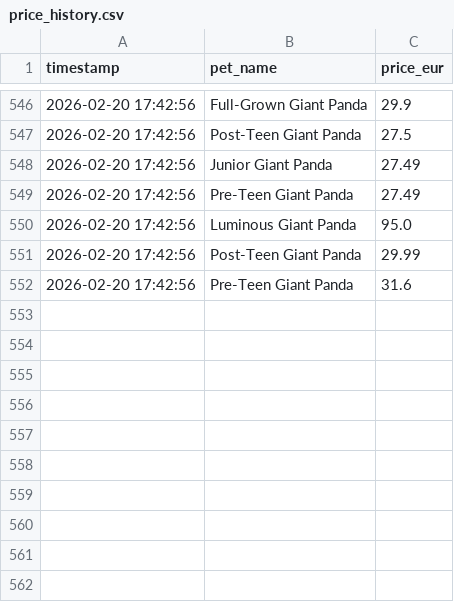
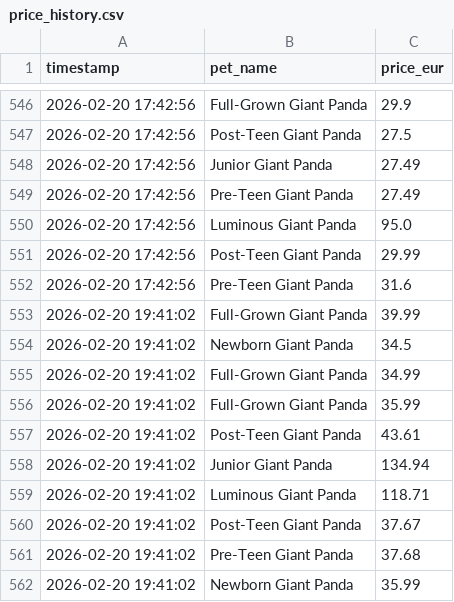
Before and after one commit to anmton/strapets-tracker, a CSV file: price_history.csv, drawn as a sheet; only a part is shown, gaps mark what is left out; the diff names each change by its address in the sheet, - before the commit and + after, or states it on an @@ line.

```diff
--- a/price_history.csv
+++ b/price_history.csv
+row 553: 2026-02-20 19:41:02 | Full-Grown Giant Panda | 39.99
+row 554: 2026-02-20 19:41:02 | Newborn Giant Panda | 34.5
+row 555: 2026-02-20 19:41:02 | Full-Grown Giant Panda | 34.99
+row 556: 2026-02-20 19:41:02 | Full-Grown Giant Panda | 35.99
+row 557: 2026-02-20 19:41:02 | Post-Teen Giant Panda | 43.61
+row 558: 2026-02-20 19:41:02 | Junior Giant Panda | 134.94
+row 559: 2026-02-20 19:41:02 | Luminous Giant Panda | 118.71
+row 560: 2026-02-20 19:41:02 | Post-Teen Giant Panda | 37.67
+row 561: 2026-02-20 19:41:02 | Pre-Teen Giant Panda | 37.68
+row 562: 2026-02-20 19:41:02 | Newborn Giant Panda | 35.99
```
Also changed, not shown: 1 other file.
